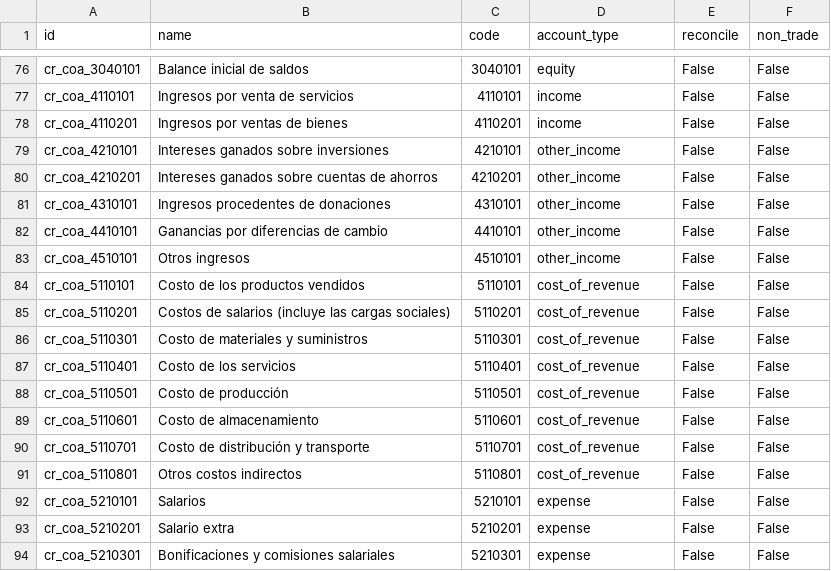
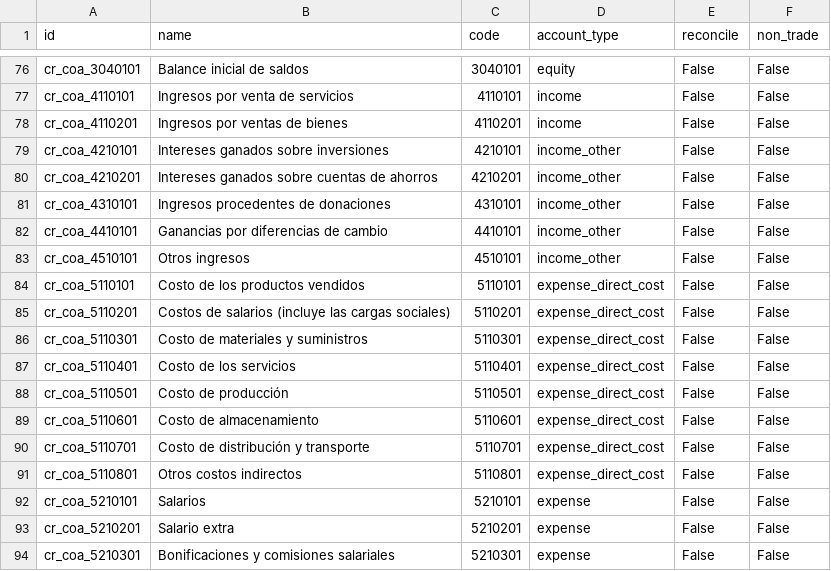
Before and after one commit to rovinlr/COA-cr, a CSV file: l10n_cr_custom_18_v2/data/template/account.account-cr.csv, drawn as a sheet; only a part is shown, gaps mark what is left out; the diff covers the shown part only.

```diff
--- a/l10n_cr_custom_18_v2/data/template/account.account-cr.csv
+++ b/l10n_cr_custom_18_v2/data/template/account.account-cr.csv
@@ -78,15 +78,15 @@ cr_coa_4110101,Ingresos por venta de servicios,4110101,income,False,False
 cr_coa_4110201,Ingresos por ventas de bienes,4110201,income,False,False
-cr_coa_4210101,Intereses ganados sobre inversiones,4210101,other_income,False,False
-cr_coa_4210201,Intereses ganados sobre cuentas de ahorros,4210201,other_income,False,False
-cr_coa_4310101,Ingresos procedentes de donaciones,4310101,other_income,False,False
-cr_coa_4410101,Ganancias por diferencias de cambio,4410101,other_income,False,False
-cr_coa_4510101,Otros ingresos,4510101,other_income,False,False
-cr_coa_5110101,Costo de los productos vendidos,5110101,cost_of_revenue,False,False
-cr_coa_5110201,Costos de salarios (incluye las cargas sociales),5110201,cost_of_revenue,False,False
-cr_coa_5110301,Costo de materiales y suministros,5110301,cost_of_revenue,False,False
-cr_coa_5110401,Costo de los servicios,5110401,cost_of_revenue,False,False
-cr_coa_5110501,Costo de producción,5110501,cost_of_revenue,False,False
-cr_coa_5110601,Costo de almacenamiento,5110601,cost_of_revenue,False,False
-cr_coa_5110701,Costo de distribución y transporte,5110701,cost_of_revenue,False,False
-cr_coa_5110801,Otros costos indirectos,5110801,cost_of_revenue,False,False
+cr_coa_4210101,Intereses ganados sobre inversiones,4210101,income_other,False,False
+cr_coa_4210201,Intereses ganados sobre cuentas de ahorros,4210201,income_other,False,False
+cr_coa_4310101,Ingresos procedentes de donaciones,4310101,income_other,False,False
+cr_coa_4410101,Ganancias por diferencias de cambio,4410101,income_other,False,False
+cr_coa_4510101,Otros ingresos,4510101,income_other,False,False
+cr_coa_5110101,Costo de los productos vendidos,5110101,expense_direct_cost,False,False
+cr_coa_5110201,Costos de salarios (incluye las cargas sociales),5110201,expense_direct_cost,False,False
+cr_coa_5110301,Costo de materiales y suministros,5110301,expense_direct_cost,False,False
+cr_coa_5110401,Costo de los servicios,5110401,expense_direct_cost,False,False
+cr_coa_5110501,Costo de producción,5110501,expense_direct_cost,False,False
+cr_coa_5110601,Costo de almacenamiento,5110601,expense_direct_cost,False,False
+cr_coa_5110701,Costo de distribución y transporte,5110701,expense_direct_cost,False,False
+cr_coa_5110801,Otros costos indirectos,5110801,expense_direct_cost,False,False
 cr_coa_5210101,Salarios,5210101,expense,False,False
```
Also changed, not shown: 5 added rows and 15 edited cells elsewhere in this file, 3 other files.
